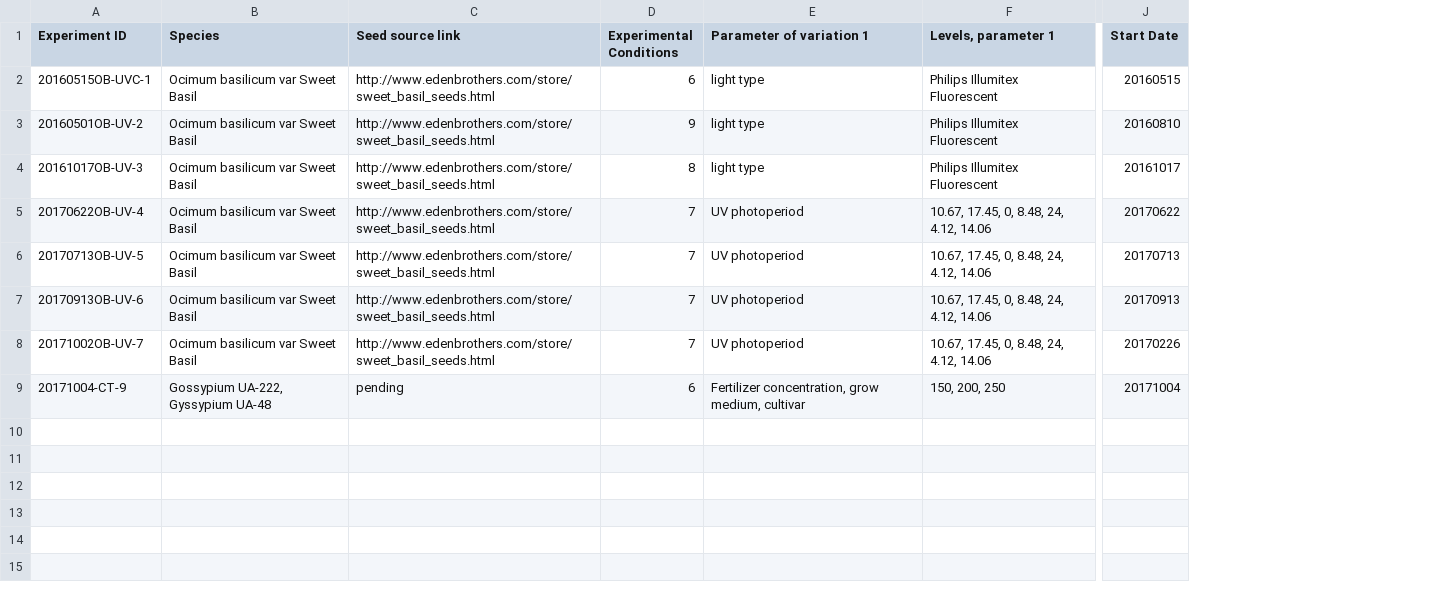
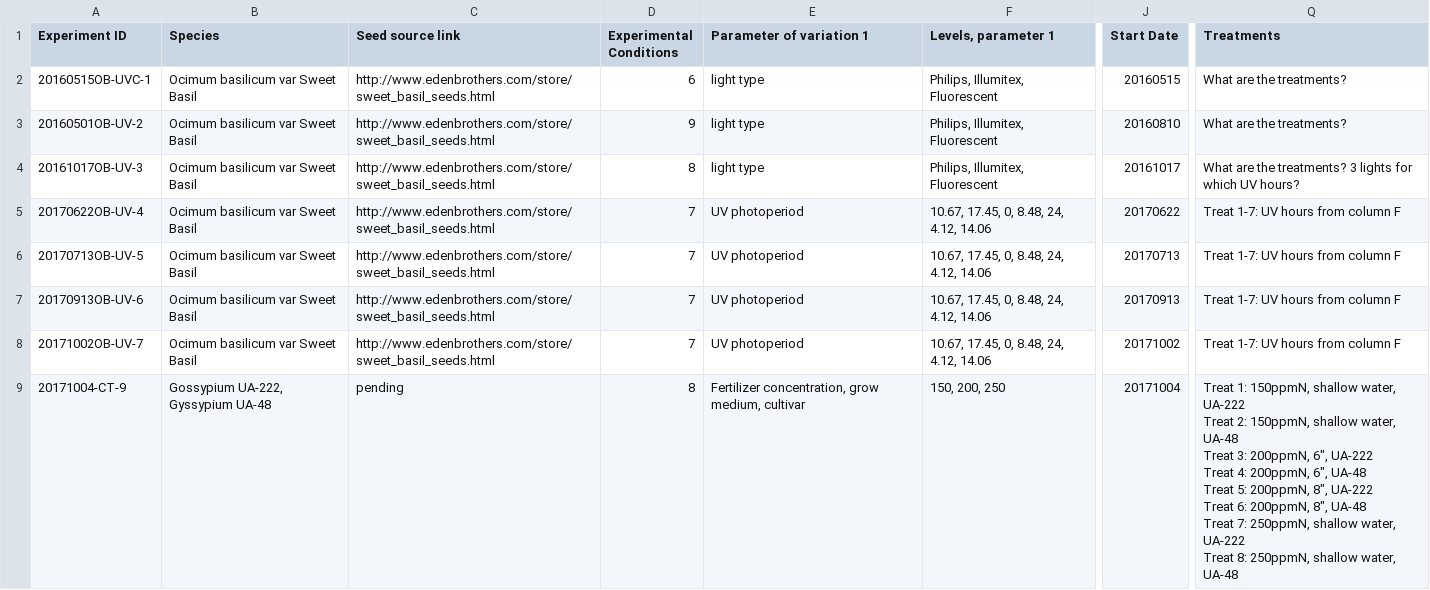
Before and after one commit to nikhillondhe9/openag-cloud-v1, a CSV file: bigquery-setup/data/from_gdrive/Master List of Phenome Experiments.csv, drawn as a sheet; only a part is shown, gaps mark what is left out; ↵ is a line break in a cell; the diff names each change by its address in the sheet, - before the commit and + after, or states it on an @@ line.

```diff
--- a/bigquery-setup/data/from_gdrive/Master List of Phenome Experiments.csv
+++ b/bigquery-setup/data/from_gdrive/Master List of Phenome Experiments.csv
+column Q (Treatments), rows 2-9: What are the treatments? | What are the treatments? | What are the treatments? 3 lights for which UV hours? | Treat 1-7: UV hours from column F | Treat 1-7: UV hours from column F | Treat 1-7: UV hours from column F | Treat 1-7: UV hours from column F | Treat 1: 150ppmN, shallow water, UA-222 ↵ Treat 2: 150ppmN, shallow water, UA-48 ↵ Treat 3: 200ppmN, 6", UA-222 ↵ Treat 4: 200ppmN, 6", UA-48 ↵ Treat 5: 200ppmN, 8", UA-222 ↵ Treat 6: 200ppmN, 8", UA-48 ↵ Treat 7: 250ppmN, shallow water, UA-222 ↵ Treat 8: 250ppmN, shallow water, UA-48
-F2:F4 (Levels, parameter 1): Philips Illumitex Fluorescent
+F2:F4 (Levels, parameter 1): Philips, Illumitex, Fluorescent
-J8 (Start Date): 20170226
+J8 (Start Date): 20171002
-D9 (Experimental Conditions): 6
+D9 (Experimental Conditions): 8
```
Also changed, not shown: bigquery-setup/data/val.csv, 28 other files.
